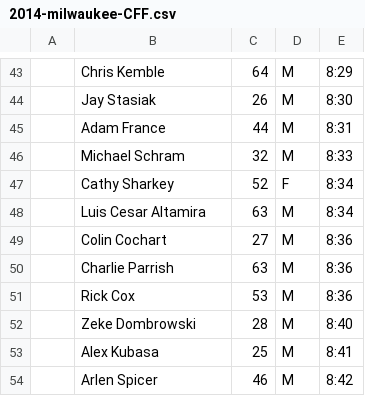
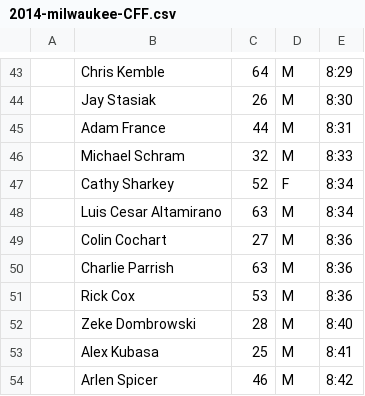
Before and after one commit to joduncan/RaceScoring, a CSV file: data/2014-milwaukee-CFF.csv, drawn as a sheet; only a part is shown, gaps mark what is left out.

```diff
--- a/data/2014-milwaukee-CFF.csv
+++ b/data/2014-milwaukee-CFF.csv
@@ -47,3 +47,3 @@
 ,Cathy Sharkey,52,F,8:34
-,Luis Cesar Altamira,63,M,8:34
+,Luis Cesar Altamirano,63,M,8:34
 ,Colin Cochart,27,M,8:36
```
Also changed, not shown: data/2014-cf-climb-300N.csv, data/2014-pt.csv, 2 other files.
